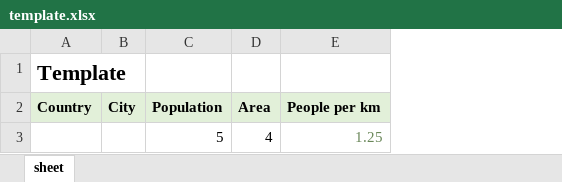
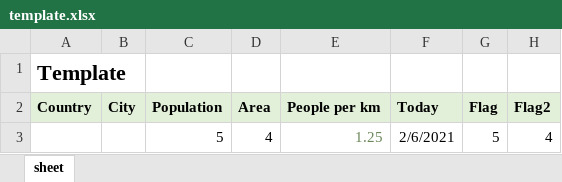
Before and after one commit to serkusunw/saving-python-data-to-excel-template, an Excel workbook: src/template.xlsx, sheet sheet, drawn as a sheet; values as stored, in another font and other column widths than the file's, no borders; conditional formats not drawn; the diff names each change by its address in the sheet, - before the commit and + after, or states it on an @@ line.

Commit message:
- Created XlsxWriter class to allow saving data to xlsx files - Created CellDetails  model - Created Coordinate model

```diff
--- a/src/template.xlsx (sheet sheet)
+++ b/src/template.xlsx (sheet sheet)
+column F (Today), row 3: 2/6/2021
+column G (Flag), row 3: 5
+column H (Flag2), row 3: 4
```
Also changed, not shown: 5 other files.
